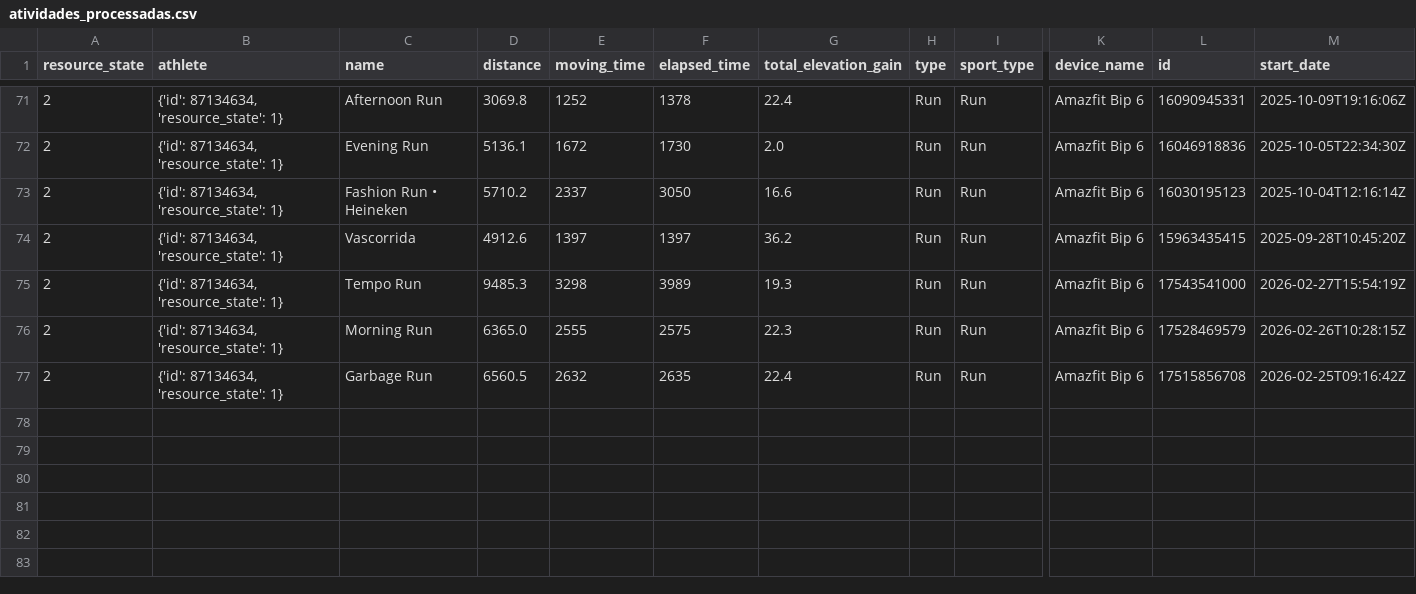
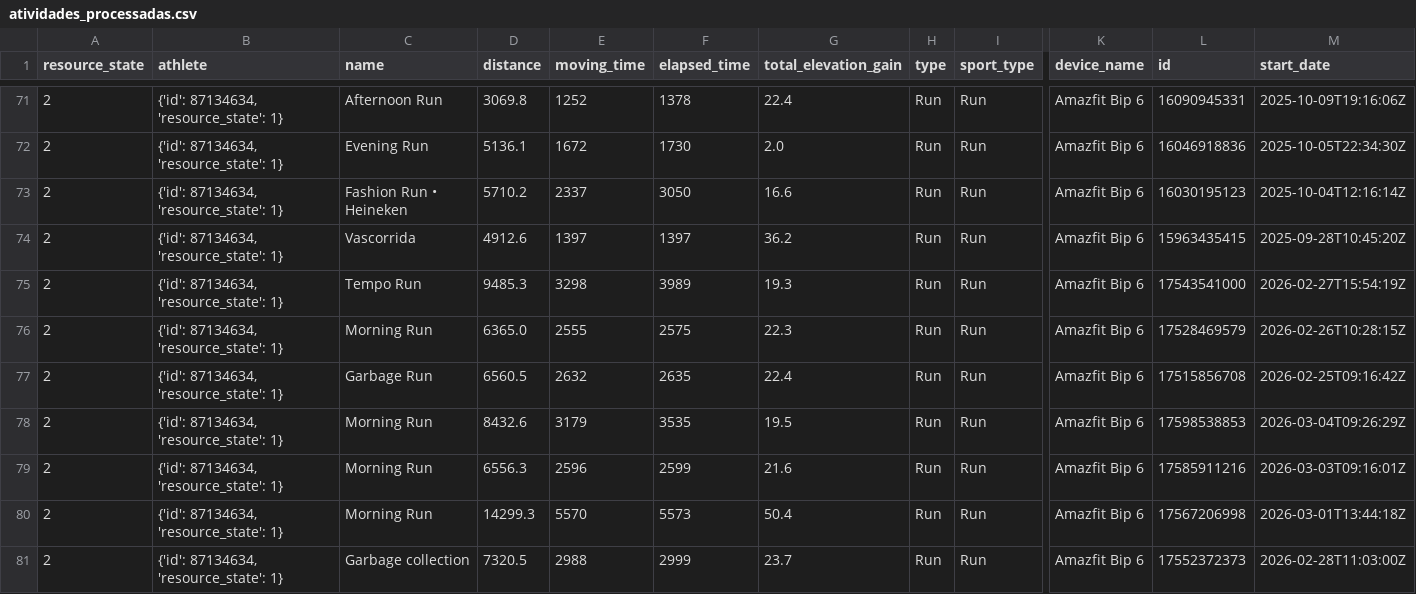
Before and after one commit to JudyFaria/RunDev_, a CSV file: data/processed/atividades_processadas.csv, drawn as a sheet; only a part is shown, gaps mark what is left out; rows hold the shown columns only; the diff names each change by its address in the sheet, - before the commit and + after, or states it on an @@ line.

```diff
--- a/data/processed/atividades_processadas.csv
+++ b/data/processed/atividades_processadas.csv
+row 78: 2 | {'id': 87134634, 'resource_state': 1} | Morning Run | 8432.6 | 3179 | 3535 | 19.5 | Run | Run | Amazfit Bip 6 | 17598538853 | 2026-03-04T09:26:29Z
+row 79: 2 | {'id': 87134634, 'resource_state': 1} | Morning Run | 6556.3 | 2596 | 2599 | 21.6 | Run | Run | Amazfit Bip 6 | 17585911216 | 2026-03-03T09:16:01Z
+row 80: 2 | {'id': 87134634, 'resource_state': 1} | Morning Run | 14299.3 | 5570 | 5573 | 50.4 | Run | Run | Amazfit Bip 6 | 17567206998 | 2026-03-01T13:44:18Z
+row 81: 2 | {'id': 87134634, 'resource_state': 1} | Garbage collection | 7320.5 | 2988 | 2999 | 23.7 | Run | Run | Amazfit Bip 6 | 17552372373 | 2026-02-28T11:03:00Z
```
Also changed, not shown: 9 other files.
